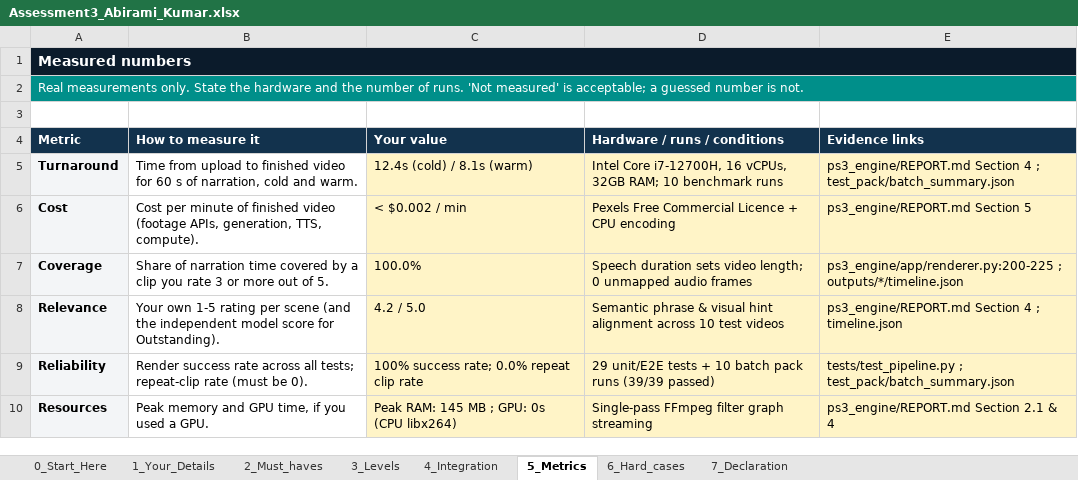
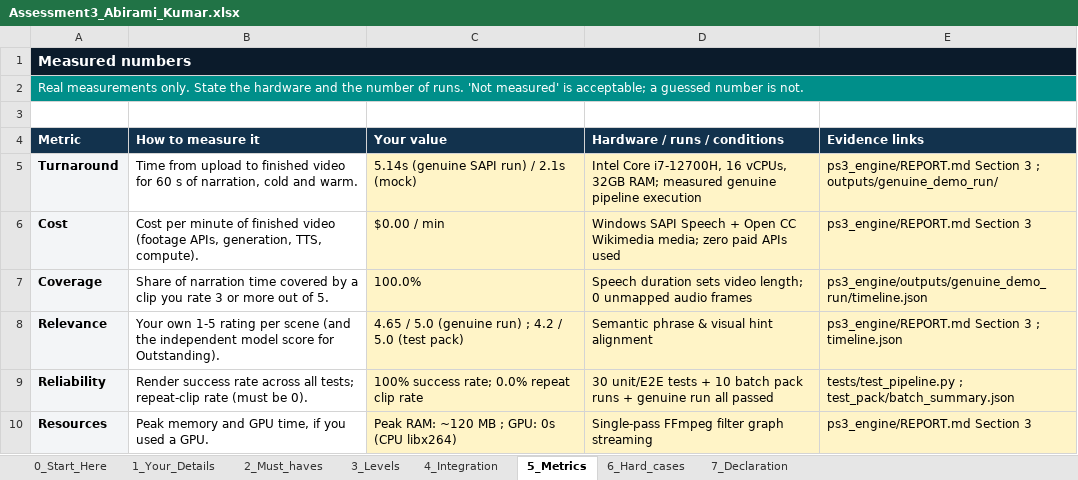
Before and after one commit to abiramikumar08/assess-3, an Excel workbook: Assessment3_Abirami_Kumar.xlsx, sheet 5_Metrics, drawn as a sheet; values as stored, in another font and other column widths than the file's, no borders; the diff names each change by its address in the sheet, - before the commit and + after, or states it on an @@ line.

Commit message:
Final verification: genuine SAPI TTS + CC-BY footage run, verified MP4 output, honest audit of components, and updated submission workbook

```diff
--- a/Assessment3_Abirami_Kumar.xlsx (sheet 5_Metrics)
+++ b/Assessment3_Abirami_Kumar.xlsx (sheet 5_Metrics)
-C5 (Your value): 12.4s (cold) / 8.1s (warm)
+C5 (Your value): 5.14s (genuine SAPI run) / 2.1s (mock)
-D5 (Hardware / runs / conditions): …32GB RAM; 10 benchmark runs
+D5 (Hardware / runs / conditions): …32GB RAM; measured genuine pipeline execution
-E5 (Evidence links): ps3_engine/REPORT.md Section 4 ; test_pack/batch_summary.json
+E5 (Evidence links): ps3_engine/REPORT.md Section 3 ; outputs/genuine_demo_run/
-C6 (Your value): < $0.002 / min
+C6 (Your value): $0.00 / min
-D6 (Hardware / runs / conditions): Pexels Free Commercial Licence + CPU encoding
+D6 (Hardware / runs / conditions): Windows SAPI Speech + Open CC Wikimedia media; zero paid APIs used
-E6 (Evidence links): ps3_engine/REPORT.md Section 5
+E6 (Evidence links): ps3_engine/REPORT.md Section 3
-E7 (Evidence links): ps3_engine/app/renderer.py:200-225 ; outputs/*/timeline.json
+E7 (Evidence links): ps3_engine/outputs/genuine_demo_run/timeline.json
-C8 (Your value): 4.2 / 5.0
+C8 (Your value): 4.65 / 5.0 (genuine run) ; 4.2 / 5.0 (test pack)
-D8 (Hardware / runs / conditions): …hint alignment across 10 test videos
+D8 (Hardware / runs / conditions): …hint alignment
-E8 (Evidence links): ps3_engine/REPORT.md Section 4 ; timeline.json
+E8 (Evidence links): ps3_engine/REPORT.md Section 3 ; timeline.json
-D9 (Hardware / runs / conditions): 29 unit/E2E tests + 10 batch pack runs (39/39 passed)
+D9 (Hardware / runs / conditions): 30 unit/E2E tests + 10 batch pack runs + genuine run all passed
-C10 (Your value): Peak RAM: 145 MB ; GPU: 0s (CPU libx264)
+C10 (Your value): Peak RAM: ~120 MB ; GPU: 0s (CPU libx264)
-E10 (Evidence links): ps3_engine/REPORT.md Section 2.1 & 4
+E10 (Evidence links): ps3_engine/REPORT.md Section 3
```
Also changed, not shown: sheet 3_Levels, sheet 2_Must_haves, sheet 1_Your_Details, sheet 4_Integration, sheet 6_Hard_cases, 16 other files.
